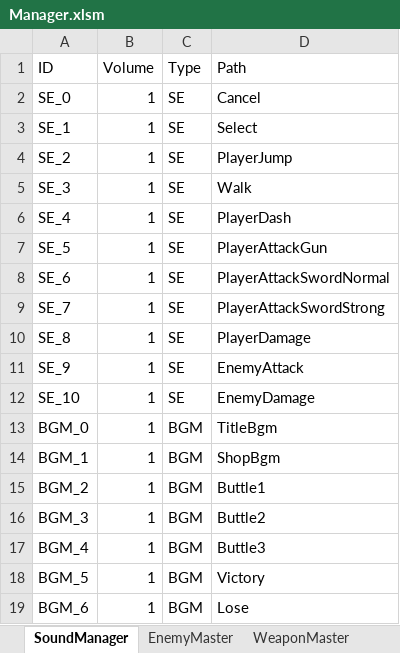
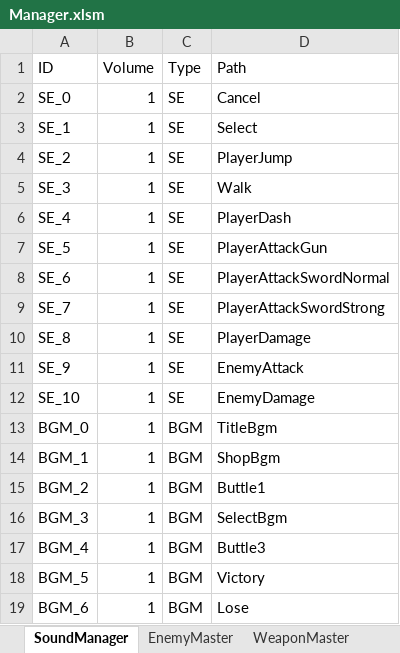
Before and after one commit to itasi29/FarmDefense, an Excel workbook: FarmDefense/Assets/Resources/Csv/Manager.xlsm, sheet SoundManager, drawn as a sheet; values as stored, in another font and other column widths than the file's, no borders; the diff names each change by its address in the sheet, - before the commit and + after, or states it on an @@ line.

```diff
--- a/FarmDefense/Assets/Resources/Csv/Manager.xlsm (sheet SoundManager)
+++ b/FarmDefense/Assets/Resources/Csv/Manager.xlsm (sheet SoundManager)
-D16 (Path): Buttle2
+D16 (Path): SelectBgm
```
Also changed, not shown: sheet EnemyMaster, sheet Stage6, sheet Stage5, 31 other files.
